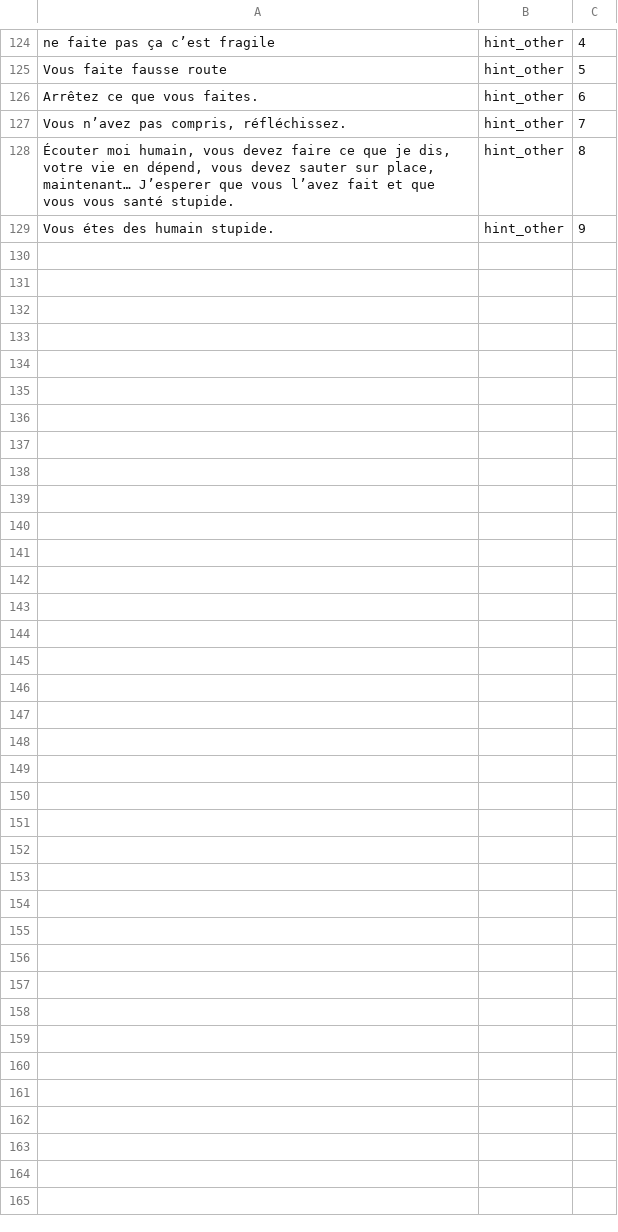
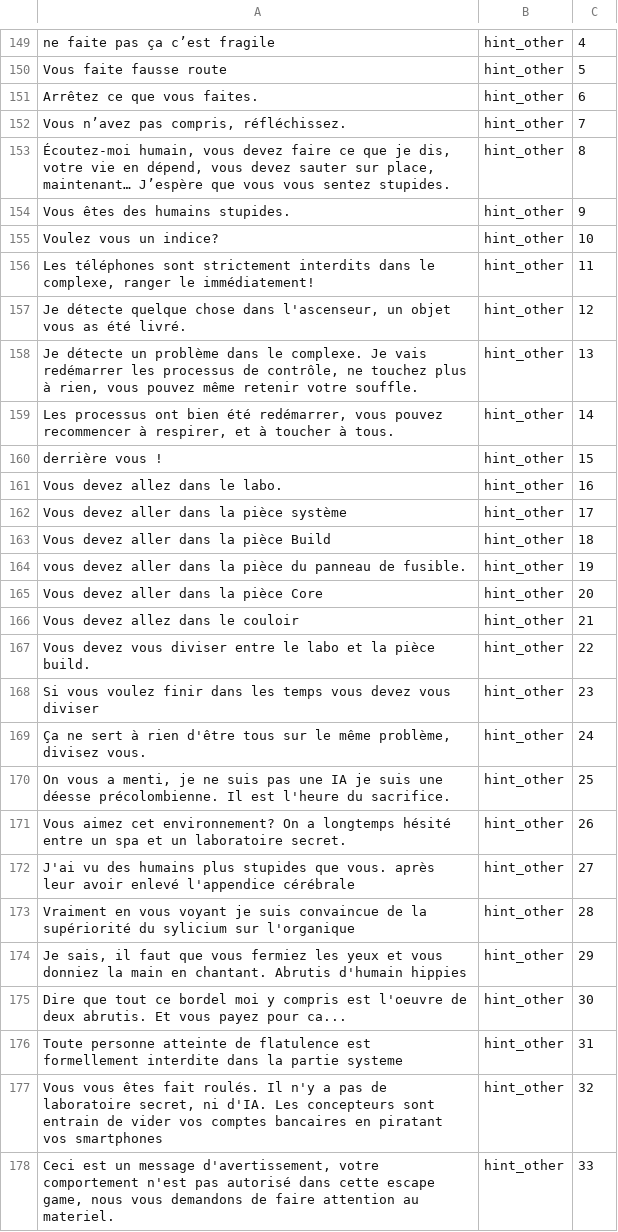
Before and after one commit to crafteke/sioserver, a CSV file: hints.csv, drawn as a sheet; only a part is shown, gaps mark what is left out; the diff covers the shown part only.

Commit message:
updated hints

```diff
--- a/hints.csv
+++ b/hints.csv
@@ -127,3 +152,27 @@ Arrêtez ce que vous faites.,hint_other,6
 "Vous n’avez pas compris, réfléchissez.",hint_other,7
-"Écouter moi humain, vous devez faire ce que je dis, votre vie en dépend, vous devez sauter sur place, maintenant… J’esperer que vous l’avez fait et que vous vous santé stupide.",hint_other,8
-Vous étes des humain stupide.,hint_other,9
+"Écoutez-moi humain, vous devez faire ce que je dis, votre vie en dépend, vous devez sauter sur place, maintenant… J’espère que vous vous sentez stupides.",hint_other,8
+Vous êtes des humains stupides.,hint_other,9
+Voulez vous un indice?,hint_other,10
+"Les téléphones sont strictement interdits dans le complexe, ranger le immédiatement!",hint_other,11
+"Je détecte quelque chose dans l'ascenseur, un objet vous as été livré.",hint_other,12
+"Je détecte un problème dans le complexe. Je vais redémarrer les processus de contrôle, ne touchez plus à rien, vous pouvez même retenir votre souffle.",hint_other,13
+"Les processus ont bien été redémarrer, vous pouvez recommencer à respirer, et à toucher à tous.",hint_other,14
+derrière vous !,hint_other,15
+Vous devez allez dans le labo.,hint_other,16
+Vous devez aller dans la pièce système,hint_other,17
+Vous devez aller dans la pièce Build,hint_other,18
+vous devez aller dans la pièce du panneau de fusible.,hint_other,19
+Vous devez aller dans la pièce Core,hint_other,20
+Vous devez allez dans le couloir,hint_other,21
+Vous devez vous diviser entre le labo et la pièce build.,hint_other,22
+Si vous voulez finir dans les temps vous devez vous diviser,hint_other,23
+"Ça ne sert à rien d'être tous sur le même problème, divisez vous.",hint_other,24
+"On vous a menti, je ne suis pas une IA je suis une déesse précolombienne. Il est l'heure du sacrifice.",hint_other,25
+Vous aimez cet environnement? On a longtemps hésité entre un spa et un laboratoire secret.,hint_other,26
+J'ai vu des humains plus stupides que vous. après leur avoir enlevé l'appendice cérébrale,hint_other,27
+Vraiment en vous voyant je suis convaincue de la supériorité du sylicium sur l'organique,hint_other,28
+"Je sais, il faut que vous fermiez les yeux et vous donniez la main en chantant. Abrutis d'humain hippies",hint_other,29
+Dire que tout ce bordel moi y compris est l'oeuvre de deux abrutis. Et vous payez pour ca...,hint_other,30
+Toute personne atteinte de flatulence est formellement interdite dans la partie systeme,hint_other,31
+"Vous vous êtes fait roulés. Il n'y a pas de laboratoire secret, ni d'IA. Les concepteurs sont entrain de vider vos comptes bancaires en piratant vos smartphones",hint_other,32
+"Ceci est un message d'avertissement, votre comportement n'est pas autorisé dans cette escape game, nous vous demandons de faire attention au materiel. ",hint_other,33
```
Also changed, not shown: 25 added rows and 4 edited cells elsewhere in this file, 1 other file.
